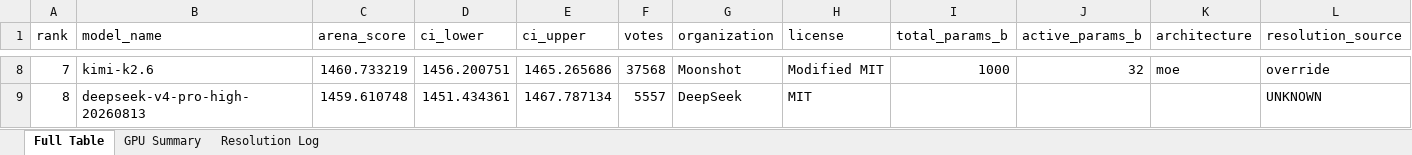
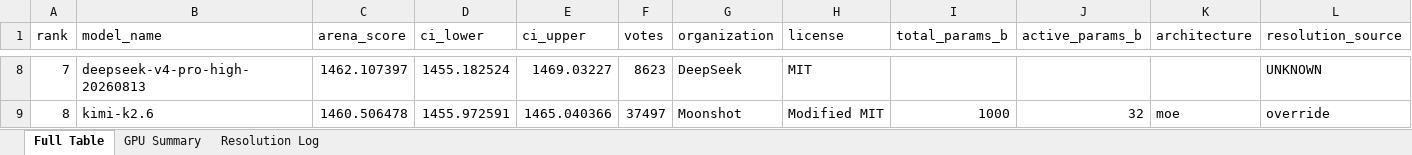
Before and after one commit to kmvaidya/llm-arena-vram-calc, an Excel workbook: arena_enrichment/output/arena_leaderboard_enriched.xlsx, sheet Full Table, drawn as a sheet; only a part is shown, gaps mark what is left out; values as stored, in another font and other column widths than the file's, no cell formats; the diff covers the shown part only; the diff names each change by its address in the sheet, - before the commit and + after, or states it on an @@ line.

```diff
--- a/arena_enrichment/output/arena_leaderboard_enriched.xlsx (sheet Full Table)
+++ b/arena_enrichment/output/arena_leaderboard_enriched.xlsx (sheet Full Table)
-B8 (model_name): kimi-k2.6
+B8 (model_name): deepseek-v4-pro-high-20260813
-C8 (arena_score): 1460.733219
+C8 (arena_score): 1462.107397
-D8 (ci_lower): 1456.200751
+D8 (ci_lower): 1455.182524
-E8 (ci_upper): 1465.265686
+E8 (ci_upper): 1469.03227
-F8 (votes): 37568
+F8 (votes): 8623
-G8 (organization): Moonshot
+G8 (organization): DeepSeek
-H8 (license): Modified MIT
+H8 (license): MIT
-I8 (total_params_b): 1000
+I8 (total_params_b): (empty)
-J8 (active_params_b): 32
+J8 (active_params_b): (empty)
-K8 (architecture): moe
+K8 (architecture): (empty)
-L8 (resolution_source): override
+L8 (resolution_source): UNKNOWN
-B9 (model_name): deepseek-v4-pro-high-20260813
+B9 (model_name): kimi-k2.6
-C9 (arena_score): 1459.610748
+C9 (arena_score): 1460.506478
-D9 (ci_lower): 1451.434361
+D9 (ci_lower): 1455.972591
-E9 (ci_upper): 1467.787134
+E9 (ci_upper): 1465.040366
-F9 (votes): 5557
+F9 (votes): 37497
-G9 (organization): DeepSeek
+G9 (organization): Moonshot
-H9 (license): MIT
+H9 (license): Modified MIT
-I9 (total_params_b): (empty)
+I9 (total_params_b): 1000
-J9 (active_params_b): (empty)
+J9 (active_params_b): 32
-K9 (architecture): (empty)
+K9 (architecture): moe
-L9 (resolution_source): UNKNOWN
+L9 (resolution_source): override
```
Also changed, not shown: 1170 edited cells elsewhere in this sheet, sheet GPU Summary, sheet Resolution Log, cell formats, 2 other files.
